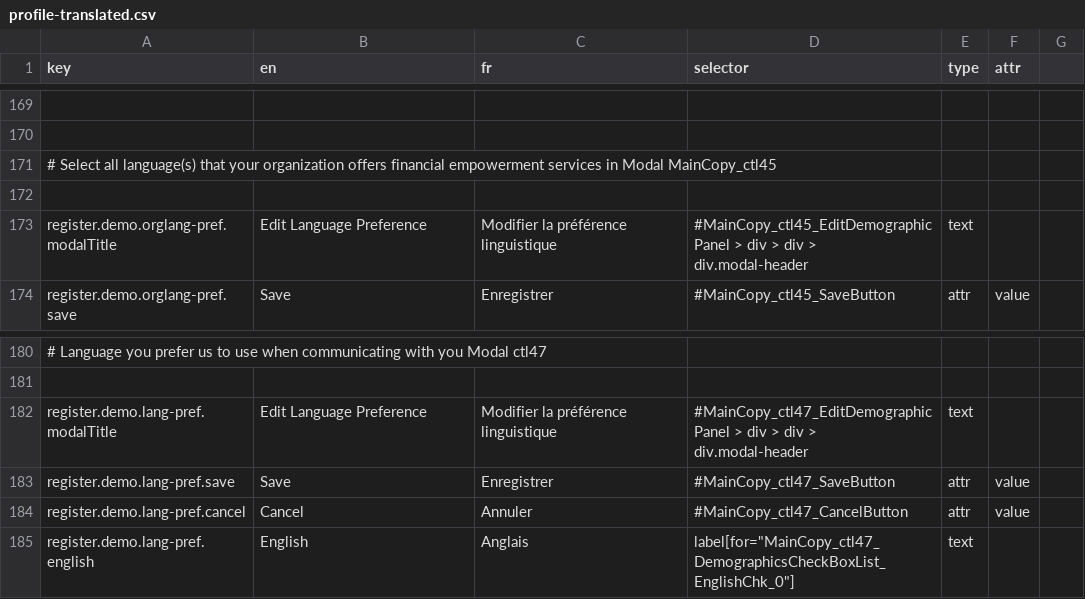
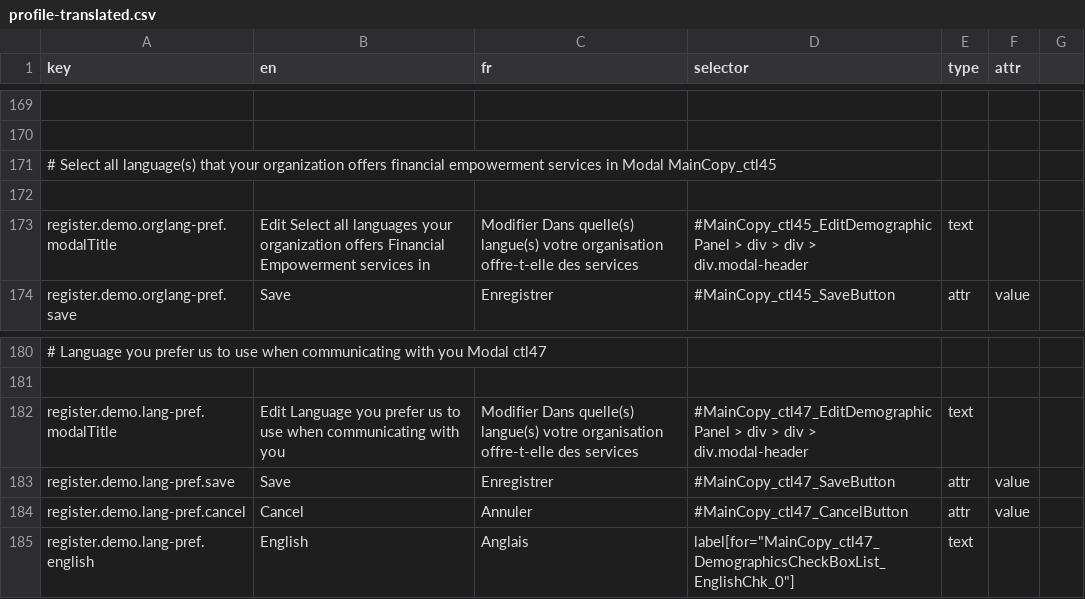
Before and after one commit to prospercanada/i18n-thrive, a CSV file: i18n-build/profile-translated.csv, drawn as a sheet; only a part is shown, gaps mark what is left out; the diff names each change by its address in the sheet, - before the commit and + after, or states it on an @@ line.

```diff
--- a/i18n-build/profile-translated.csv
+++ b/i18n-build/profile-translated.csv
-B173 (en): Edit Language Preference
+B173 (en): Edit Select all languages your organization offers Financial Empowerment services in
-C173 (fr): Modifier la préférence linguistique
+C173 (fr): Modifier Dans quelle(s) langue(s) votre organisation offre-t-elle des services
-B182 (en): Edit Language Preference
+B182 (en): Edit Language you prefer us to use when communicating with you
-C182 (fr): Modifier la préférence linguistique
+C182 (fr): Modifier Dans quelle(s) langue(s) votre organisation offre-t-elle des services
```
Also changed, not shown: 2 other files.
